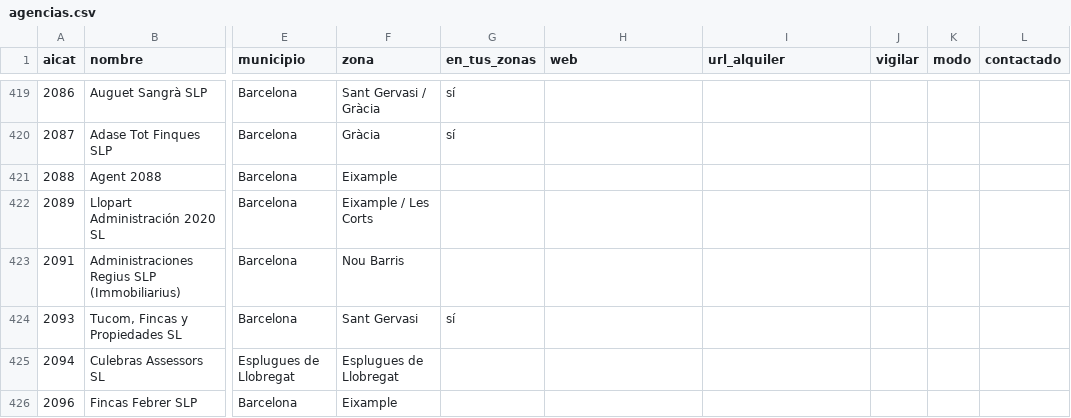
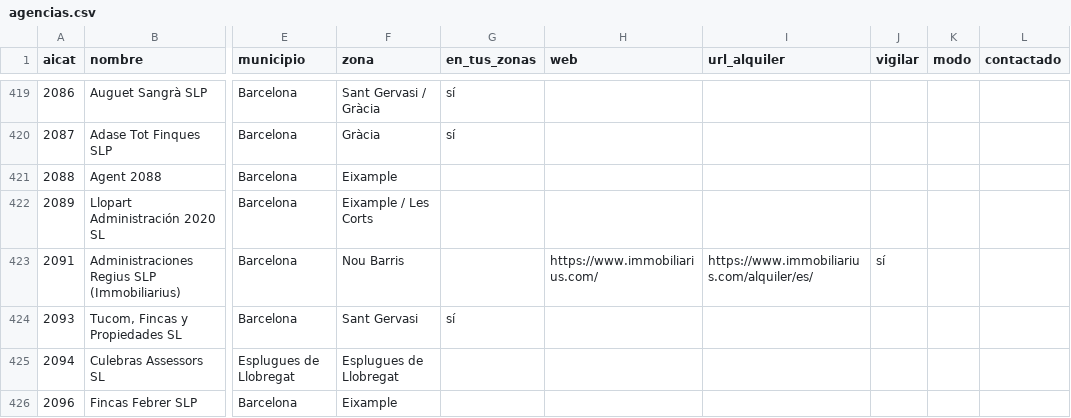
Before and after one commit to MarinaSallent/rastreador-pisos, a CSV file: agencias.csv, drawn as a sheet; only a part is shown, gaps mark what is left out; the diff covers the shown part only; the diff names each change by its address in the sheet, - before the commit and + after, or states it on an @@ line.

```diff
--- a/agencias.csv
+++ b/agencias.csv
-H423 (web): (empty)
+H423 (web): https://www.immobiliarius.com/
-I423 (url_alquiler): (empty)
+I423 (url_alquiler): https://www.immobiliarius.com/alquiler/es/
-J423 (vigilar): (empty)
+J423 (vigilar): sí
```
Also changed, not shown: 133 edited cells elsewhere in this file, 1 other file.
